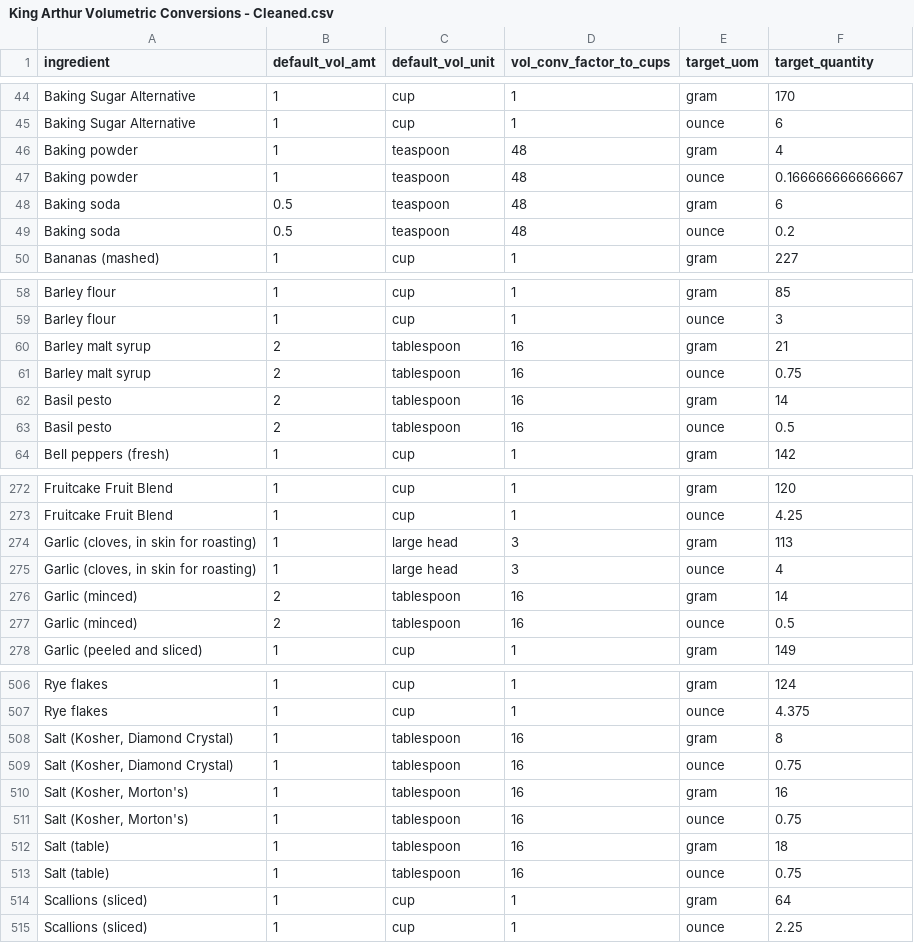
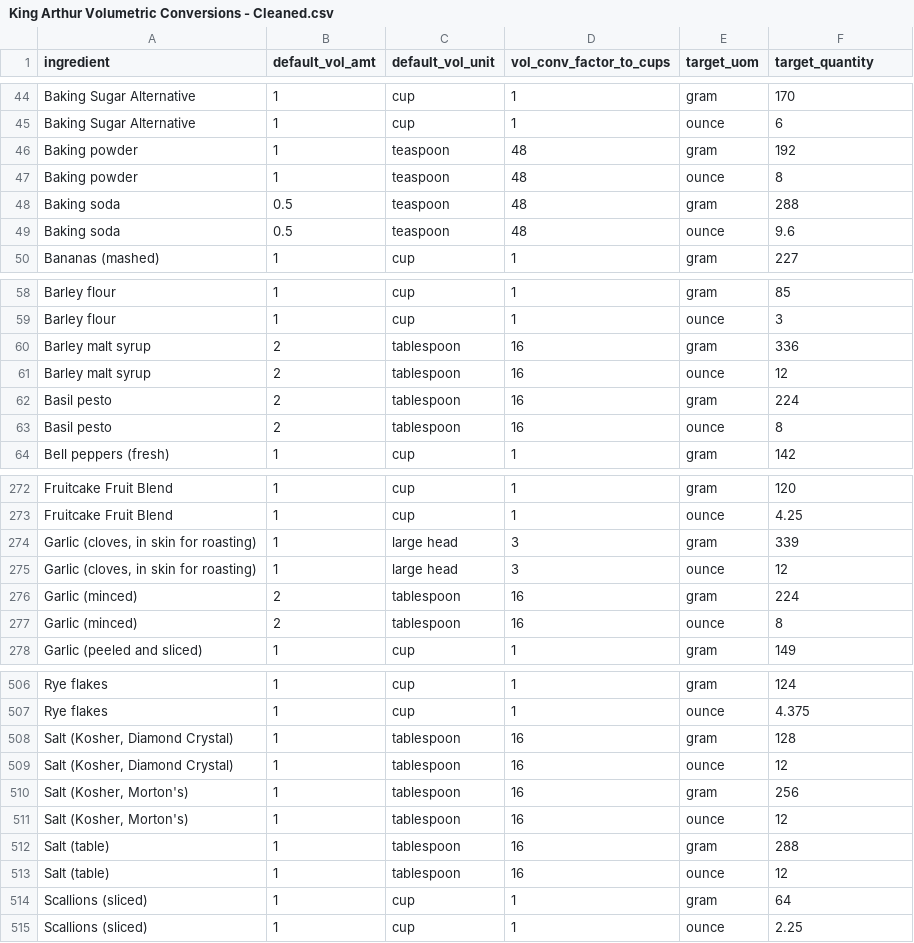
Before and after one commit to hillad3/BreadDoughCalculator, a CSV file: King Arthur Volumetric Conversions - Cleaned.csv, drawn as a sheet; only a part is shown, gaps mark what is left out; the diff covers the shown part only.

```diff
--- a/King Arthur Volumetric Conversions - Cleaned.csv
+++ b/King Arthur Volumetric Conversions - Cleaned.csv
@@ -45,6 +45,6 @@ Baking Sugar Alternative,1,cup,1,gram,170
 Baking Sugar Alternative,1,cup,1,ounce,6
-Baking powder,1,teaspoon,48,gram,4
-Baking powder,1,teaspoon,48,ounce,0.166666666666667
-Baking soda,0.5,teaspoon,48,gram,6
-Baking soda,0.5,teaspoon,48,ounce,0.2
+Baking powder,1,teaspoon,48,gram,192
+Baking powder,1,teaspoon,48,ounce,8
+Baking soda,0.5,teaspoon,48,gram,288
+Baking soda,0.5,teaspoon,48,ounce,9.6
 Bananas (mashed),1,cup,1,gram,227
@@ -59,6 +59,6 @@ Barley flour,1,cup,1,gram,85
 Barley flour,1,cup,1,ounce,3
-Barley malt syrup,2,tablespoon,16,gram,21
-Barley malt syrup,2,tablespoon,16,ounce,0.75
-Basil pesto,2,tablespoon,16,gram,14
-Basil pesto,2,tablespoon,16,ounce,0.5
+Barley malt syrup,2,tablespoon,16,gram,336
+Barley malt syrup,2,tablespoon,16,ounce,12
+Basil pesto,2,tablespoon,16,gram,224
+Basil pesto,2,tablespoon,16,ounce,8
 Bell peppers (fresh),1,cup,1,gram,142
@@ -273,6 +273,6 @@ Fruitcake Fruit Blend,1,cup,1,gram,120
 Fruitcake Fruit Blend,1,cup,1,ounce,4.25
-"Garlic (cloves, in skin for roasting)",1,large head,3,gram,113
-"Garlic (cloves, in skin for roasting)",1,large head,3,ounce,4
-Garlic (minced),2,tablespoon,16,gram,14
-Garlic (minced),2,tablespoon,16,ounce,0.5
+"Garlic (cloves, in skin for roasting)",1,large head,3,gram,339
+"Garlic (cloves, in skin for roasting)",1,large head,3,ounce,12
+Garlic (minced),2,tablespoon,16,gram,224
+Garlic (minced),2,tablespoon,16,ounce,8
 Garlic (peeled and sliced),1,cup,1,gram,149
@@ -507,8 +507,8 @@ Rye flakes,1,cup,1,gram,124
 Rye flakes,1,cup,1,ounce,4.375
-"Salt (Kosher, Diamond Crystal)",1,tablespoon,16,gram,8
-"Salt (Kosher, Diamond Crystal)",1,tablespoon,16,ounce,0.75
-"Salt (Kosher, Morton's)",1,tablespoon,16,gram,16
-"Salt (Kosher, Morton's)",1,tablespoon,16,ounce,0.75
-Salt (table),1,tablespoon,16,gram,18
-Salt (table),1,tablespoon,16,ounce,0.75
+"Salt (Kosher, Diamond Crystal)",1,tablespoon,16,gram,128
+"Salt (Kosher, Diamond Crystal)",1,tablespoon,16,ounce,12
+"Salt (Kosher, Morton's)",1,tablespoon,16,gram,256
+"Salt (Kosher, Morton's)",1,tablespoon,16,ounce,12
+Salt (table),1,tablespoon,16,gram,288
+Salt (table),1,tablespoon,16,ounce,12
 Scallions (sliced),1,cup,1,gram,64
```
Also changed, not shown: 54 edited cells elsewhere in this file, 1 other file.
